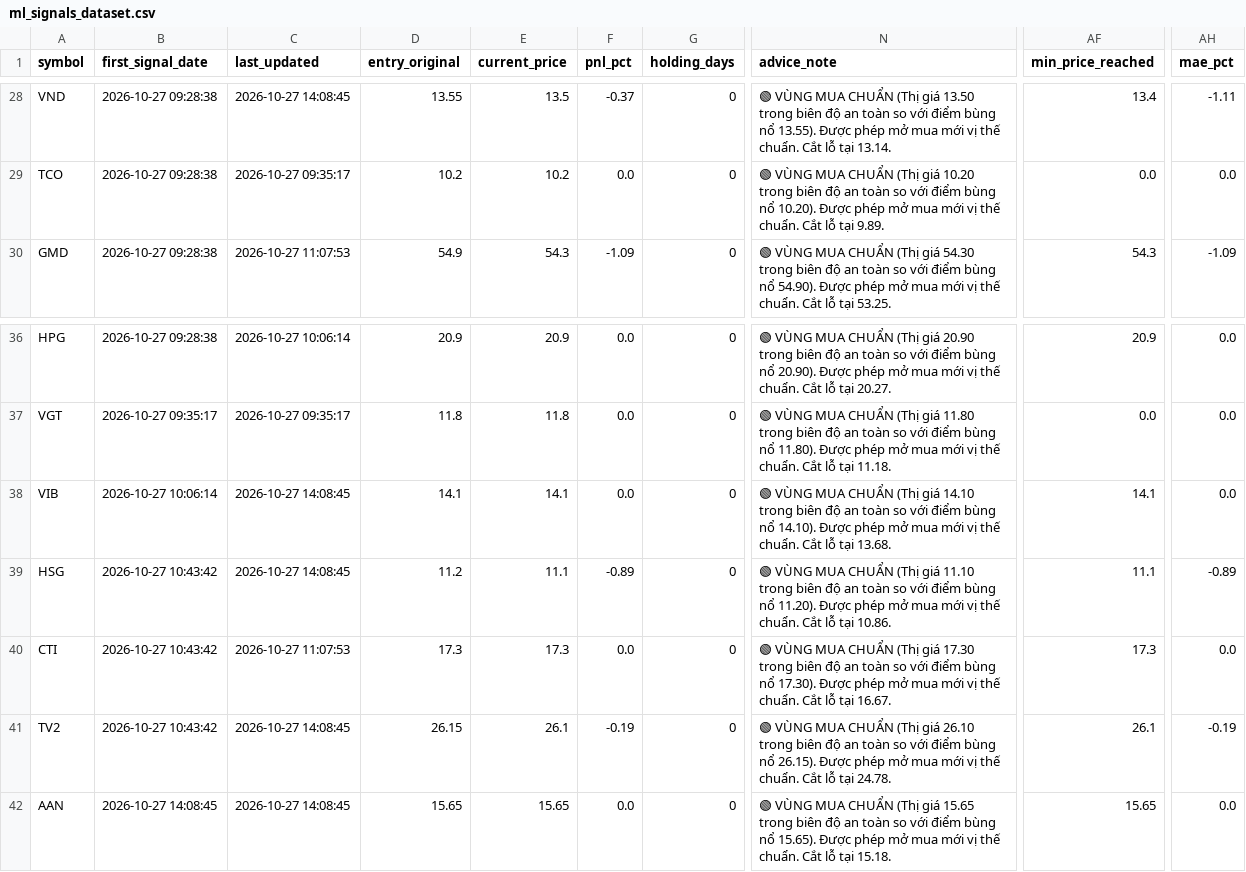
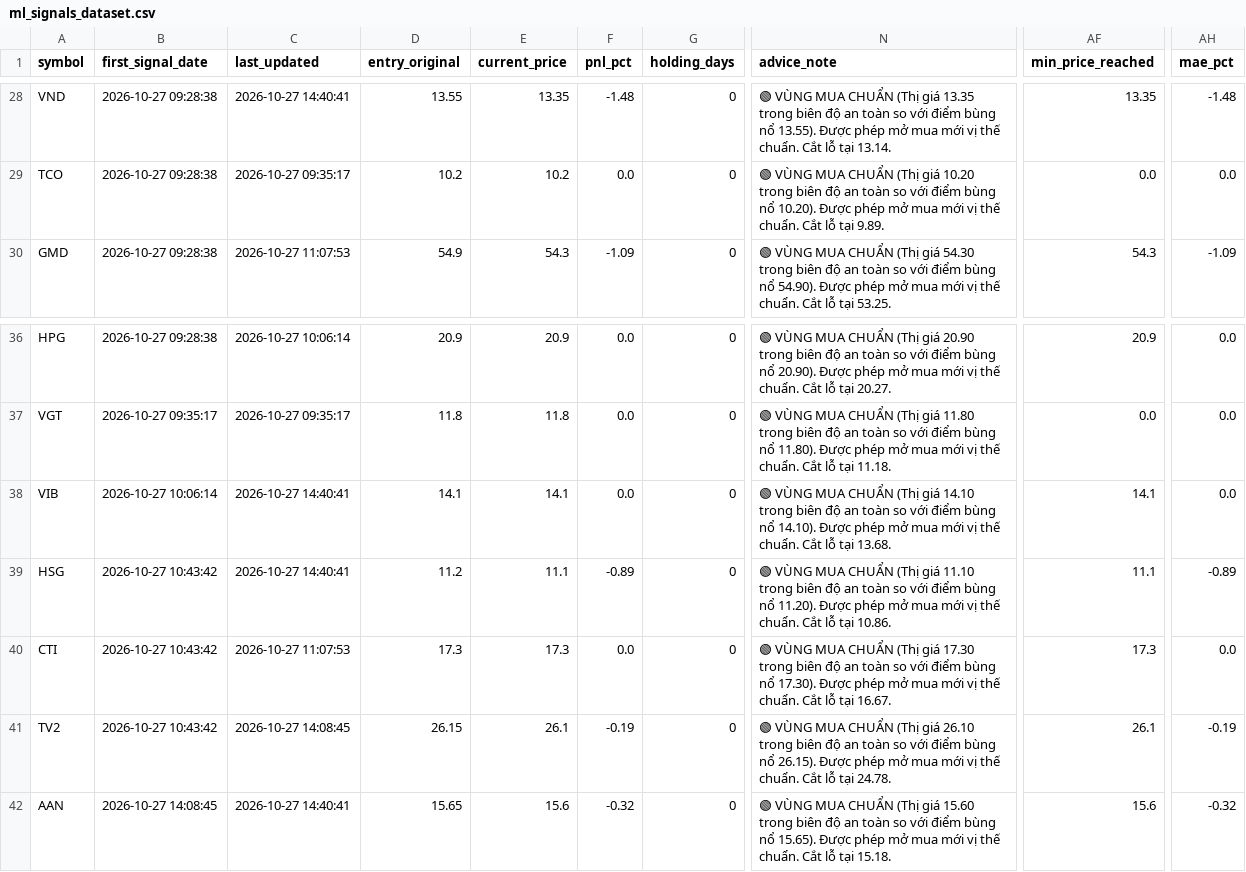
Before and after one commit to DaniNguyen2509/Neiro-Stock-VN, a CSV file: data/ml_signals_dataset.csv, drawn as a sheet; only a part is shown, gaps mark what is left out; the diff covers the shown part only; the diff names each change by its address in the sheet, - before the commit and + after, or states it on an @@ line.

```diff
--- a/data/ml_signals_dataset.csv
+++ b/data/ml_signals_dataset.csv
-C28 (last_updated): 2026-10-27 14:08:45
+C28 (last_updated): 2026-10-27 14:40:41
-E28 (current_price): 13.5
+E28 (current_price): 13.35
-F28 (pnl_pct): -0.37
+F28 (pnl_pct): -1.48
-N28 (advice_note): …(Thị giá 13.50 trong biên…
+N28 (advice_note): …(Thị giá 13.35 trong biên…
-AF28 (min_price_reached): 13.4
+AF28 (min_price_reached): 13.35
-AH28 (mae_pct): -1.11
+AH28 (mae_pct): -1.48
-C38:C39 (last_updated): 2026-10-27 14:08:45
+C38:C39 (last_updated): 2026-10-27 14:40:41
-C42 (last_updated): 2026-10-27 14:08:45
+C42 (last_updated): 2026-10-27 14:40:41
-E42 (current_price): 15.65
+E42 (current_price): 15.6
-F42 (pnl_pct): 0.0
+F42 (pnl_pct): -0.32
-N42 (advice_note): …(Thị giá 15.65 trong biên…
+N42 (advice_note): …(Thị giá 15.60 trong biên…
-AF42 (min_price_reached): 15.65
+AF42 (min_price_reached): 15.6
-AH42 (mae_pct): 0.0
+AH42 (mae_pct): -0.32
```
Also changed, not shown: 69 edited cells elsewhere in this file, 15 other files.
